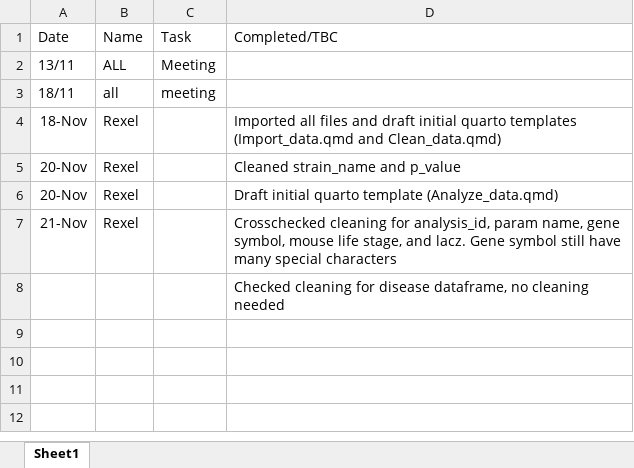
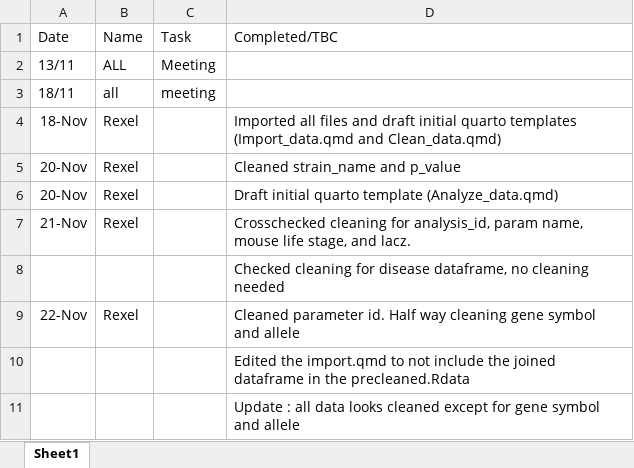
Before and after one commit to tomrob141-byte/DCDM-group-3, an Excel workbook: Wiki.xlsx, sheet Sheet1, drawn as a sheet; values as stored, in another font and other column widths than the file's, no borders; the diff names each change by its address in the sheet, - before the commit and + after, or states it on an @@ line.

Commit message:
edited precleaned data & import data, cleaned parameter_id, clean progress on allele and symbol name

```diff
--- a/Wiki.xlsx (sheet Sheet1)
+++ b/Wiki.xlsx (sheet Sheet1)
-D7 (Completed/TBC): …param name, gene symbol, mouse life stage, and lacz. Gene symbol still have many special characters
+D7 (Completed/TBC): …param name, mouse life stage, and lacz.
+row 9: 22-Nov | Rexel |  | Cleaned parameter id. Half way cleaning gene symbol and allele
+row 10:  |  |  | Edited the import.qmd to not include the joined dataframe in the precleaned.Rdata
+row 11:  |  |  | Update : all data looks cleaned except for gene symbol and allele
```
Also changed, not shown: 4 other files.
